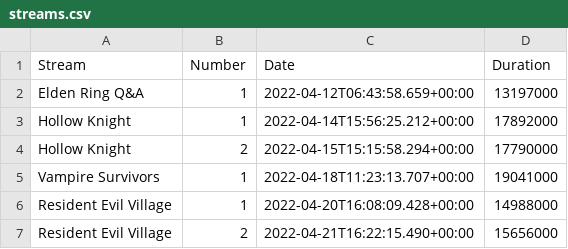
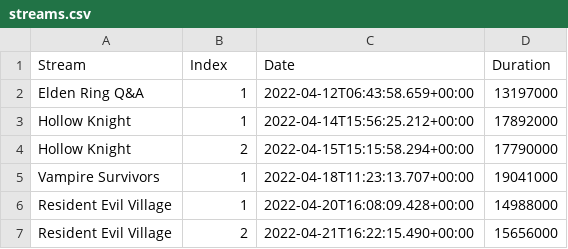
Before and after one commit to tschmele/VIS-project, a CSV file: data/stream/streams.csv, drawn as a sheet; only a part is shown.

Commit message:
added tooltips and stream-highlight poc

```diff
--- a/data/stream/streams.csv
+++ b/data/stream/streams.csv
@@ -1,2 +1,2 @@
-Stream,Number,Date,Duration
+Stream,Index,Date,Duration
 "Elden Ring Q&A",1,"2022-04-12T06:43:58.659+00:00",13197000
```
Also changed, not shown: 7 other files.
